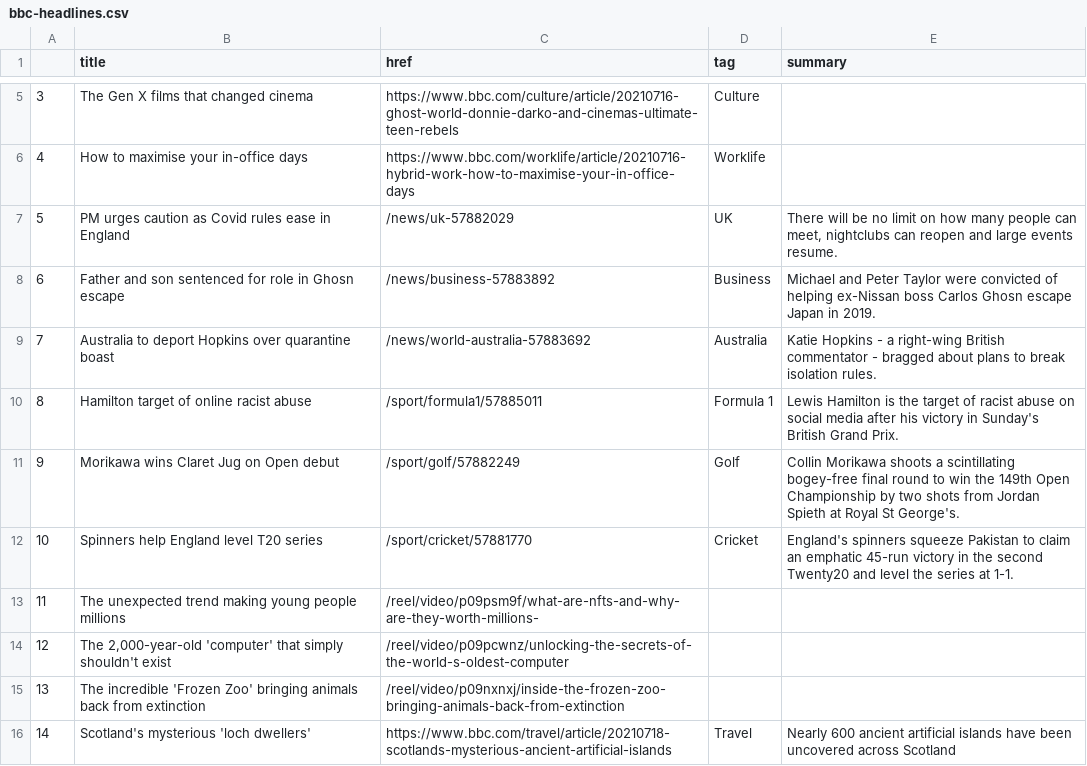
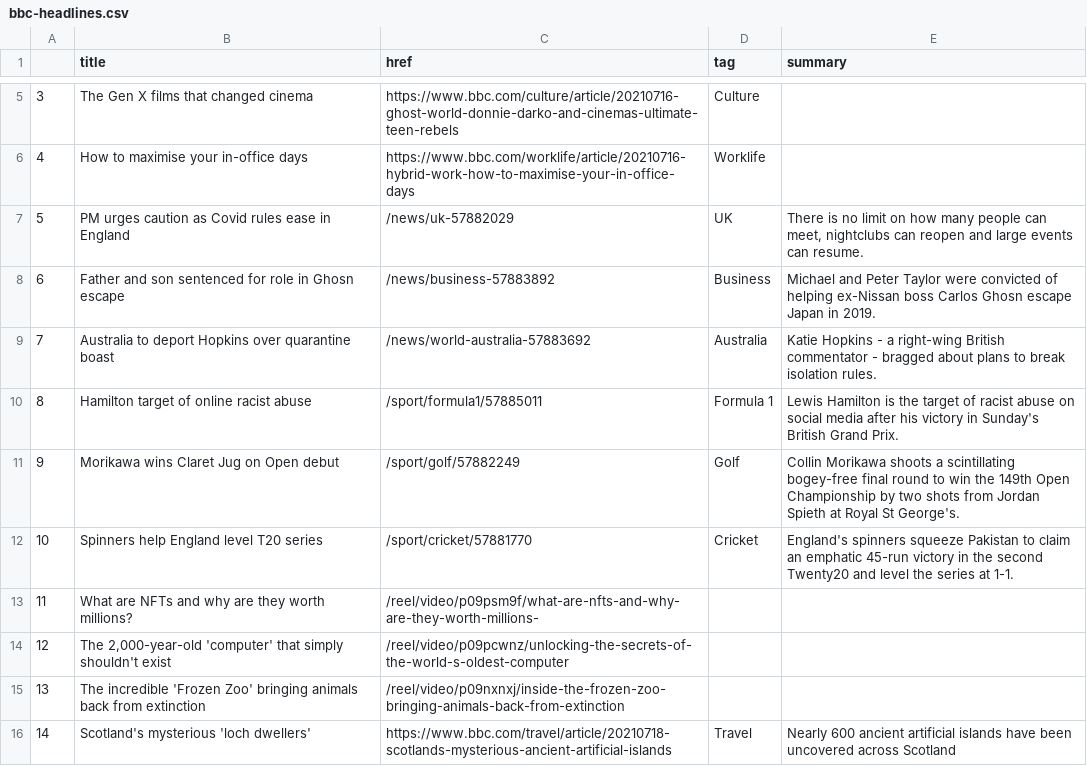
Before and after one commit to EMendy/Scraper_Info, a CSV file: bbc-headlines.csv, drawn as a sheet; only a part is shown, gaps mark what is left out.

```diff
--- a/bbc-headlines.csv
+++ b/bbc-headlines.csv
@@ -6,3 +6,3 @@
 4,How to maximise your in-office days,https://www.bbc.com/worklife/article/20210716-hybrid-work-how-to-maximise-your-in-office-days,Worklife,
-5,PM urges caution as Covid rules ease in England,/news/uk-57882029,UK,"There will be no limit on how many people can meet, nightclubs can reopen and large events resume."
+5,PM urges caution as Covid rules ease in England,/news/uk-57882029,UK,"There is no limit on how many people can meet, nightclubs can reopen and large events can resume."
 6,Father and son sentenced for role in Ghosn escape,/news/business-57883892,Business,Michael and Peter Taylor were convicted of helping ex-Nissan boss Carlos Ghosn escape Japan in 2019.
@@ -12,3 +12,3 @@
 10,Spinners help England level T20 series,/sport/cricket/57881770,Cricket,England's spinners squeeze Pakistan to claim an emphatic 45-run victory in the second Twenty20 and level the series at 1-1.
-11,The unexpected trend making young people millions,/reel/video/p09psm9f/what-are-nfts-and-why-are-they-worth-millions-,,
+11,What are NFTs and why are they worth millions?,/reel/video/p09psm9f/what-are-nfts-and-why-are-they-worth-millions-,,
 12,"The 2,000-year-old 'computer' that simply shouldn't exist",/reel/video/p09pcwnz/unlocking-the-secrets-of-the-world-s-oldest-computer,,
```
